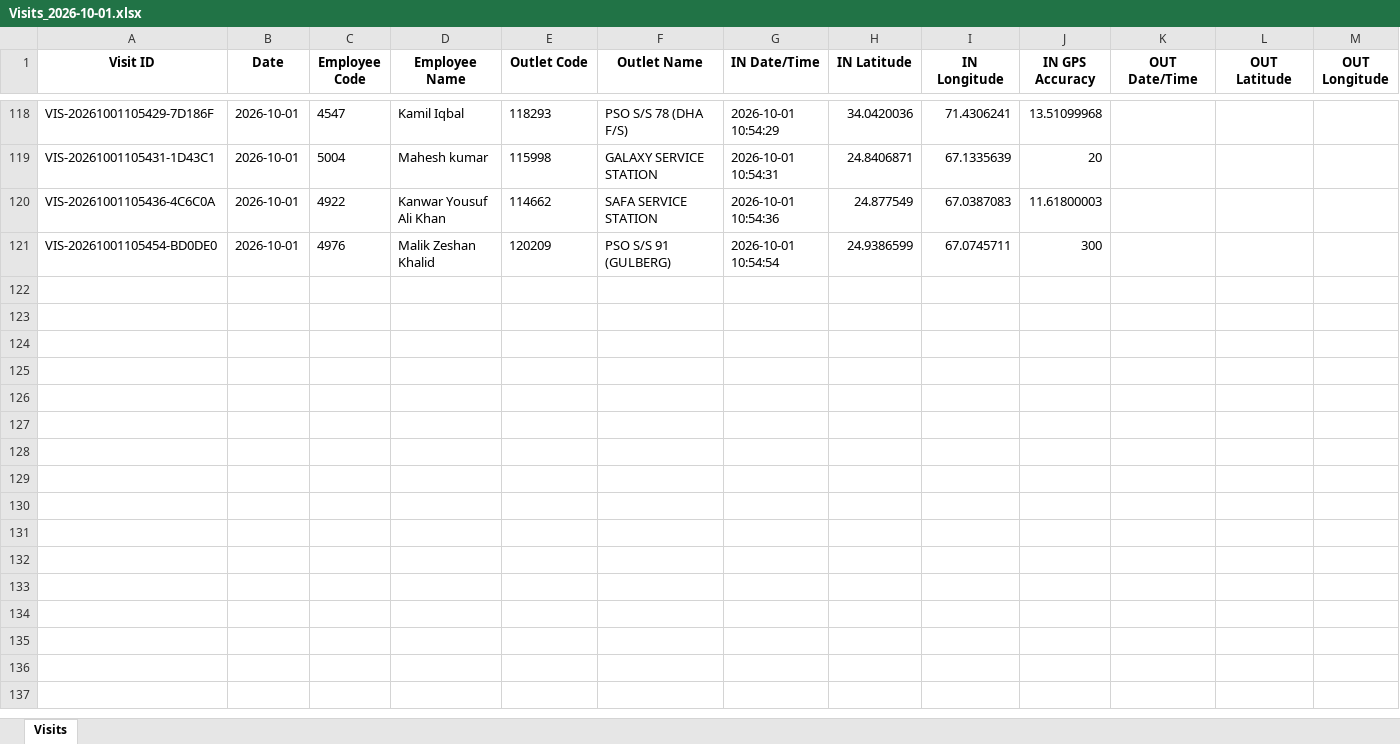
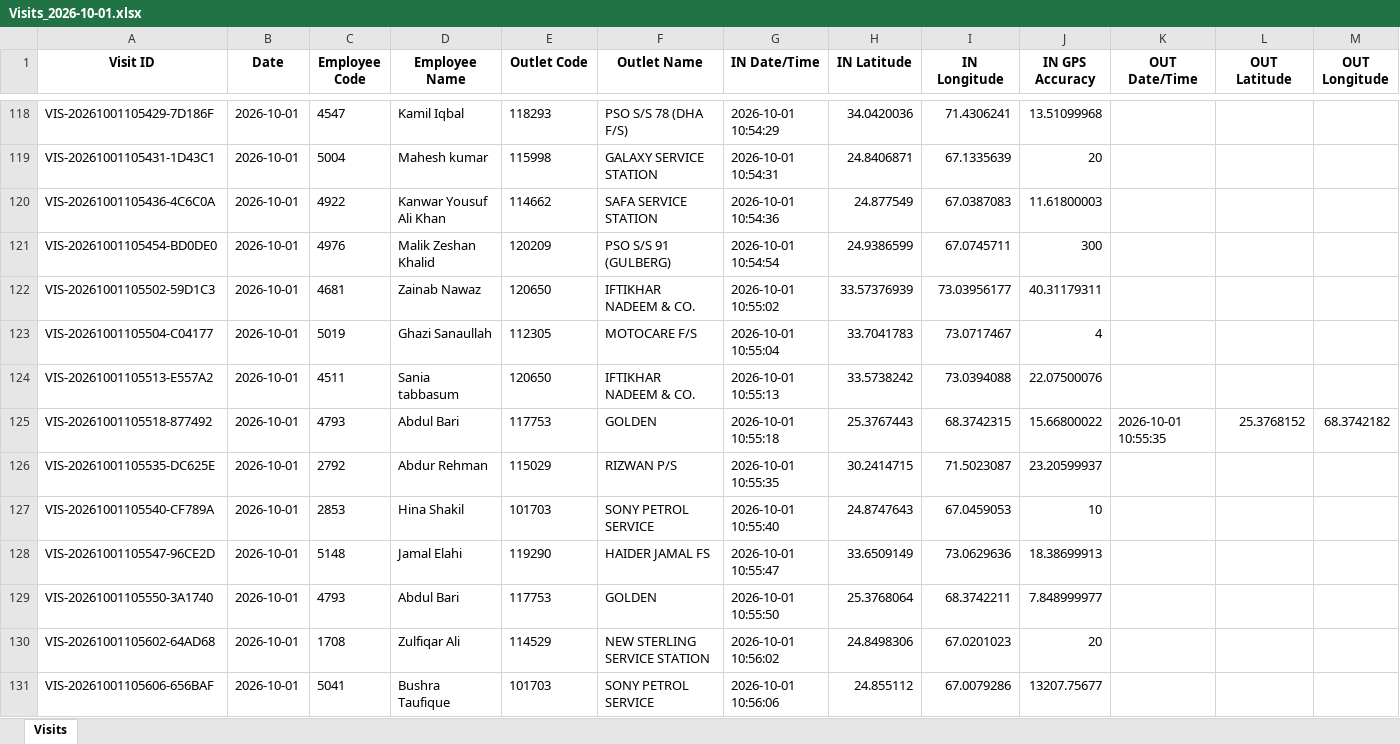
Before and after one commit to syedkashan-ops/petrol-station-visit-reports, an Excel workbook: data/visits/Visits_2026-10-01.xlsx, sheet Visits, drawn as a sheet; only a part is shown, gaps mark what is left out; values as stored, in another font and other column widths than the file's, no borders; rows hold the shown columns only; the diff covers the shown part only; the diff names each change by its address in the sheet, - before the commit and + after, or states it on an @@ line.

Commit message:
Sync daily report 2026-10-01

```diff
--- a/data/visits/Visits_2026-10-01.xlsx (sheet Visits)
+++ b/data/visits/Visits_2026-10-01.xlsx (sheet Visits)
+row 122: VIS-20261001105502-59D1C3 | 2026-10-01 | 4681 | Zainab Nawaz | 120650 | IFTIKHAR NADEEM & CO. | 2026-10-01 10:55:02 | 33.57376939 | 73.03956177 | 40.31179311
+row 123: VIS-20261001105504-C04177 | 2026-10-01 | 5019 | Ghazi Sanaullah | 112305 | MOTOCARE F/S | 2026-10-01 10:55:04 | 33.7041783 | 73.0717467 | 4
+row 124: VIS-20261001105513-E557A2 | 2026-10-01 | 4511 | Sania tabbasum | 120650 | IFTIKHAR NADEEM & CO. | 2026-10-01 10:55:13 | 33.5738242 | 73.0394088 | 22.07500076
+row 125: VIS-20261001105518-877492 | 2026-10-01 | 4793 | Abdul Bari | 117753 | GOLDEN | 2026-10-01 10:55:18 | 25.3767443 | 68.3742315 | 15.66800022 | 2026-10-01 10:55:35 | 25.3768152 | 68.3742182
+row 126: VIS-20261001105535-DC625E | 2026-10-01 | 2792 | Abdur Rehman | 115029 | RIZWAN P/S | 2026-10-01 10:55:35 | 30.2414715 | 71.5023087 | 23.20599937
+row 127: VIS-20261001105540-CF789A | 2026-10-01 | 2853 | Hina Shakil | 101703 | SONY PETROL SERVICE | 2026-10-01 10:55:40 | 24.8747643 | 67.0459053 | 10
+row 128: VIS-20261001105547-96CE2D | 2026-10-01 | 5148 | Jamal Elahi | 119290 | HAIDER JAMAL FS | 2026-10-01 10:55:47 | 33.6509149 | 73.0629636 | 18.38699913
+row 129: VIS-20261001105550-3A1740 | 2026-10-01 | 4793 | Abdul Bari | 117753 | GOLDEN | 2026-10-01 10:55:50 | 25.3768064 | 68.3742211 | 7.848999977
+row 130: VIS-20261001105602-64AD68 | 2026-10-01 | 1708 | Zulfiqar Ali | 114529 | NEW STERLING SERVICE STATION | 2026-10-01 10:56:02 | 24.8498306 | 67.0201023 | 20
+row 131: VIS-20261001105606-656BAF | 2026-10-01 | 5041 | Bushra Taufique | 101703 | SONY PETROL SERVICE | 2026-10-01 10:56:06 | 24.855112 | 67.0079286 | 13207.75677
```
Also changed, not shown: 35 added rows elsewhere in this sheet.
